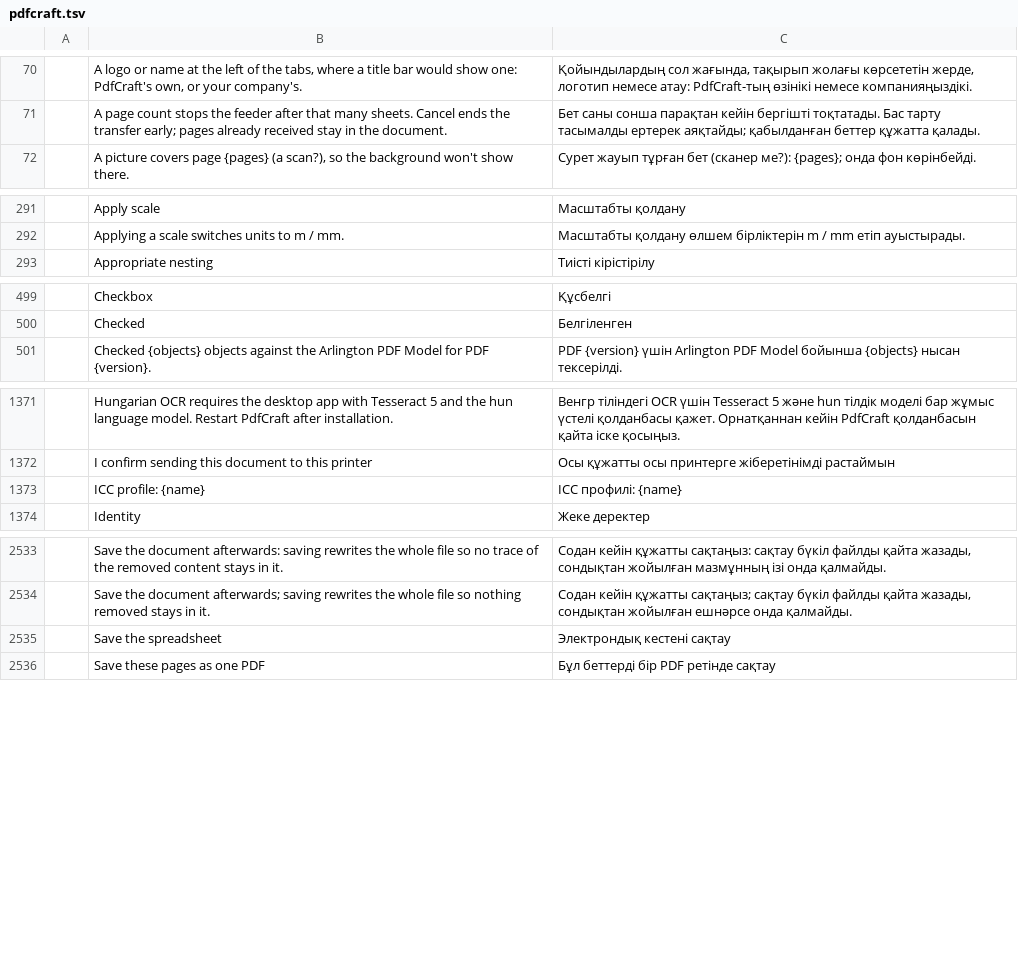
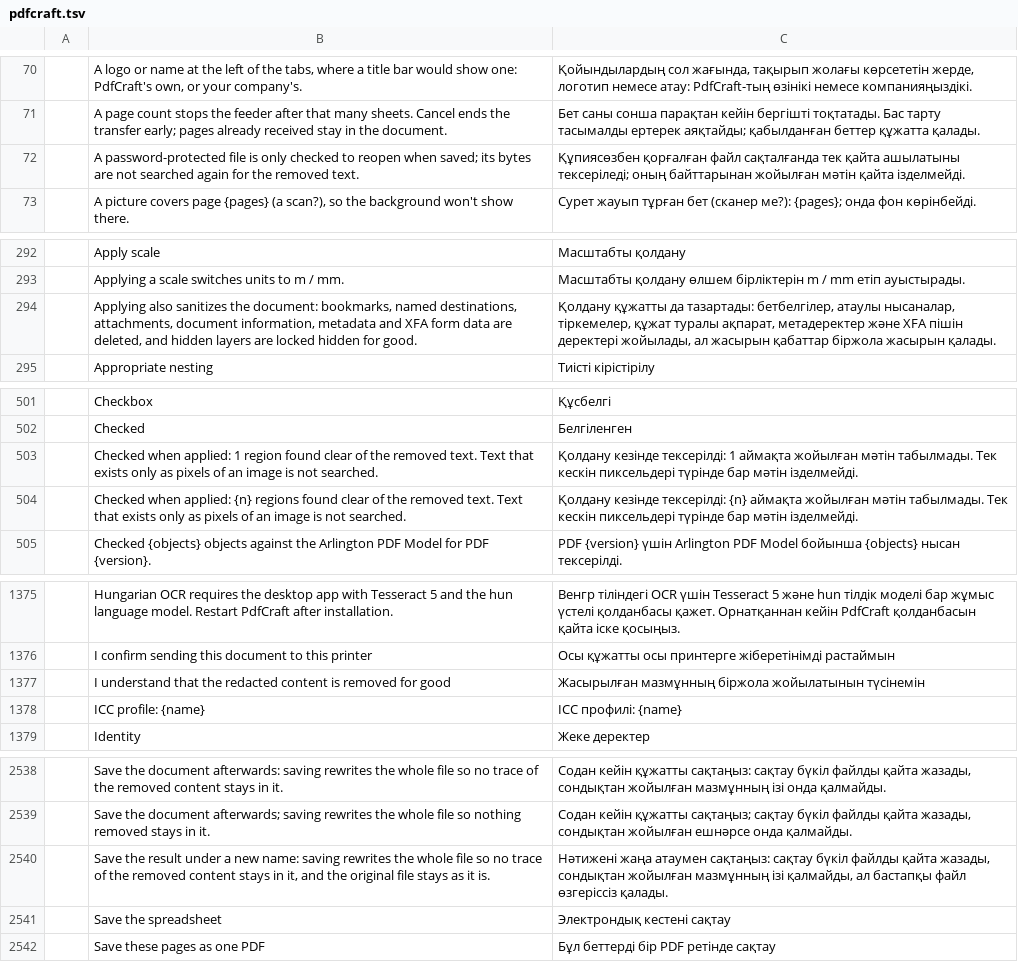
Before and after one commit to BBQ-MAN/craft-i18n, a TSV file: locales/kk/pdfcraft.tsv, drawn as a sheet; only a part is shown, gaps mark what is left out; the diff covers the shown part only; the diff names each change by its address in the sheet, - before the commit and + after, or states it on an @@ line.

```diff
--- a/locales/kk/pdfcraft.tsv
+++ b/locales/kk/pdfcraft.tsv
+row 72:  | A password-protected file is only checked to reopen when saved; its bytes are not searched again for the removed text. | Құпиясөзбен қорғалған файл сақталғанда тек қайта ашылатыны тексеріледі; оның байттарынан жойылған мәтін қайта ізделмейді.
+row 294:  | Applying also sanitizes the document: bookmarks, named destinations, attachments, document information, metadata and XFA form data are deleted, and hidden layers are locked hidden for good. | Қолдану құжатты да тазартады: бетбелгілер, атаулы нысаналар, тіркемелер, құжат туралы ақпарат, метадеректер және XFA пішін деректері жойылады, ал жасырын қабаттар біржола жасырын қалады.
+row 503:  | Checked when applied: 1 region found clear of the removed text. Text that exists only as pixels of an image is not searched. | Қолдану кезінде тексерілді: 1 аймақта жойылған мәтін табылмады. Тек кескін пиксельдері түрінде бар мәтін ізделмейді.
+row 504:  | Checked when applied: {n} regions found clear of the removed text. Text that exists only as pixels of an image is not searched. | Қолдану кезінде тексерілді: {n} аймақта жойылған мәтін табылмады. Тек кескін пиксельдері түрінде бар мәтін ізделмейді.
+row 1377:  | I understand that the redacted content is removed for good | Жасырылған мазмұнның біржола жойылатынын түсінемін
+row 2540:  | Save the result under a new name: saving rewrites the whole file so no trace of the removed content stays in it, and the original file stays as it is. | Нәтижені жаңа атаумен сақтаңыз: сақтау бүкіл файлды қайта жазады, сондықтан жойылған мазмұнның ізі қалмайды, ал бастапқы файл өзгеріссіз қалады.
```
Also changed, not shown: 1 added row elsewhere in this file, locales/bg/pdfcraft.tsv, locales/el/pdfcraft.tsv, 18 other files.
